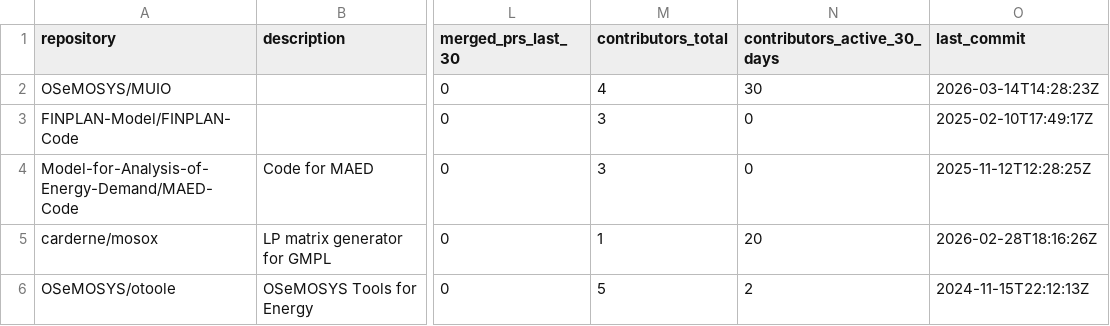
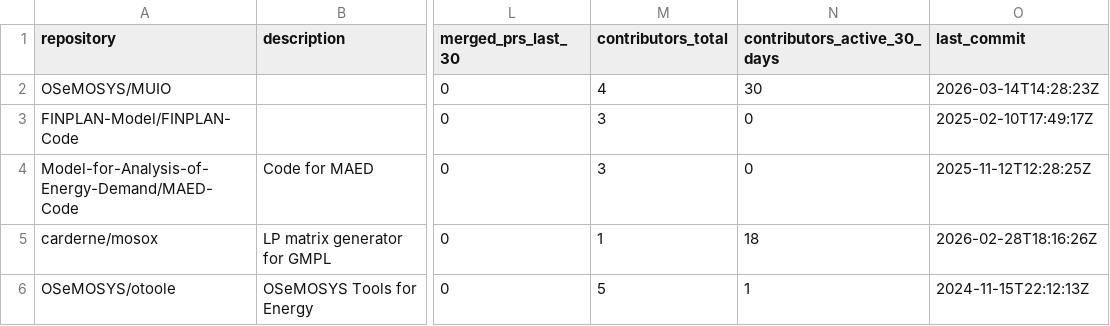
Before and after one commit to VedranKapor/github-metrics-dashboard, a CSV file: github_metrics.csv, drawn as a sheet; only a part is shown, gaps mark what is left out; the diff names each change by its address in the sheet, - before the commit and + after, or states it on an @@ line.

```diff
--- a/github_metrics.csv
+++ b/github_metrics.csv
-N5 (contributors_active_30_days): 20
+N5 (contributors_active_30_days): 18
-N6 (contributors_active_30_days): 2
+N6 (contributors_active_30_days): 1
```
